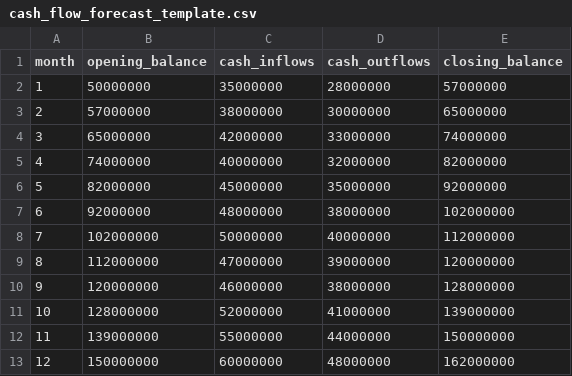
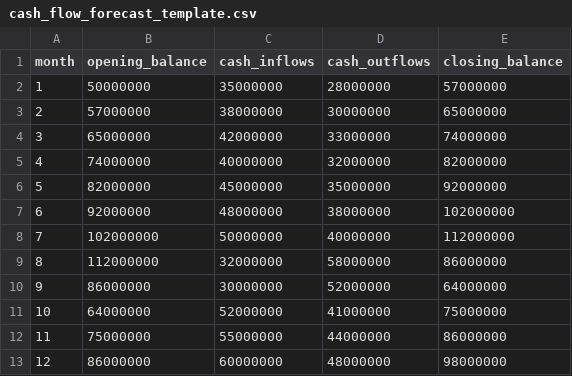
Before and after one commit to thirza258/quanta, a CSV file: content/templates/cash_flow_forecast_template.csv, drawn as a sheet.

```diff
--- a/content/templates/cash_flow_forecast_template.csv
+++ b/content/templates/cash_flow_forecast_template.csv
@@ -8,6 +8,6 @@ month,opening_balance,cash_inflows,cash_outflows,closing_balance
 7,102000000,50000000,40000000,112000000
-8,112000000,47000000,39000000,120000000
-9,120000000,46000000,38000000,128000000
-10,128000000,52000000,41000000,139000000
-11,139000000,55000000,44000000,150000000
-12,150000000,60000000,48000000,162000000
+8,112000000,32000000,58000000,86000000
+9,86000000,30000000,52000000,64000000
+10,64000000,52000000,41000000,75000000
+11,75000000,55000000,44000000,86000000
+12,86000000,60000000,48000000,98000000
```
Also changed, not shown: content/templates/cleaned_transactions_reference.csv, content/templates/messy_transactions_practice.csv, 24 other files.
